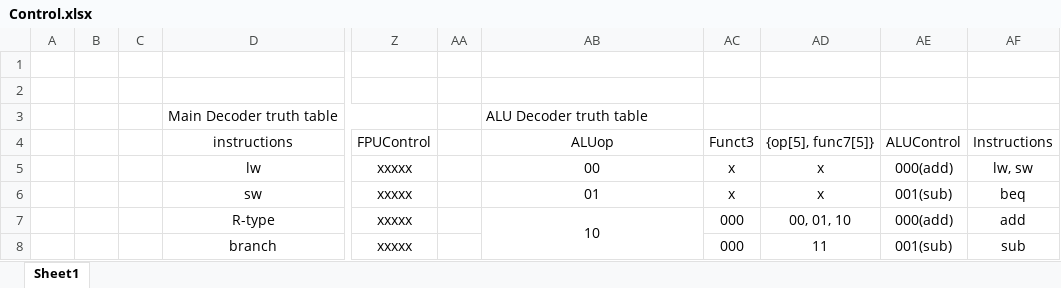
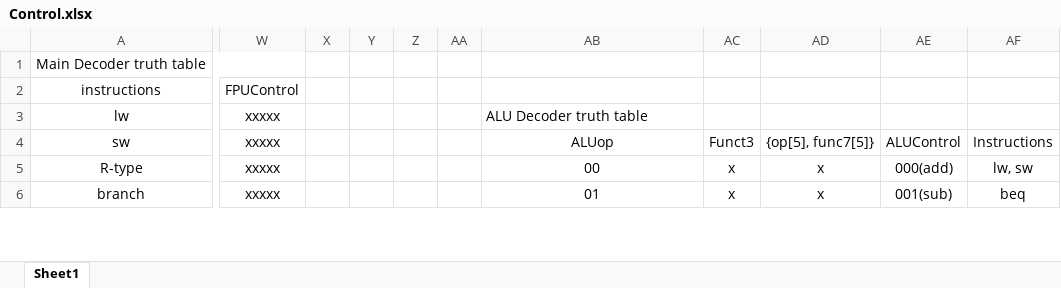
Before and after one commit to LeMinhHung120204/ISS-RV32ICMFA, an Excel workbook: Control.xlsx, sheet Sheet1, drawn as a sheet; only a part is shown, gaps mark what is left out; values as stored, in another font and other column widths than the file's, no borders; removed rows and columns are numbered as before the commit, all else as after; rows hold the shown columns only; the diff covers the shown part only; the diff names each change by its address in the sheet, - before the commit and + after, or states it on an @@ line.

```diff
--- a/Control.xlsx (sheet Sheet1)
+++ b/Control.xlsx (sheet Sheet1)
-column A, empty
-column B, empty
-column C, empty
+column X, empty
+column Y, empty
+column Z, empty
-row 1: (empty)
-row 2: (empty)
-AB1: ALU Decoder truth table
+AB1: (empty)
-AB2: ALUop
+AB2: (empty)
-AC2: Funct3
+AC2: (empty)
-AD2: {op[5], func7[5]}
+AD2: (empty)
-AE2: ALUControl
+AE2: (empty)
-AF2: Instructions
+AF2: (empty)
-AB3: 00
+AB3: ALU Decoder truth table
-AB3 alignment: center
+AB3 alignment: left
-AC3: x
+AC3: (empty)
-AD3: x
+AD3: (empty)
-AE3: 000(add)
+AE3: (empty)
-AF3: lw, sw
+AF3: (empty)
-AB4: 01
+AB4: ALUop
-AC4: x
+AC4: Funct3
-AD4: x
+AD4: {op[5], func7[5]}
-AE4: 001(sub)
+AE4: ALUControl
-AF4: beq
+AF4: Instructions
-AB5: 10
+AB5: 00
-AB7:AB11 merged
-AC5:AC6: 000
+AC5:AC6: x
-AD5: 00, 01, 10
+AD5: x
-AF5: add
+AF5: lw, sw
-AB6: (empty)
+AB6: 01
-AD6: 11
+AD6: x
-AF6: sub
+AF6: beq
```
Also changed, not shown: 2 added rows, 126 edited cells, cell formats and merged cells elsewhere in this sheet, 6 other files.
